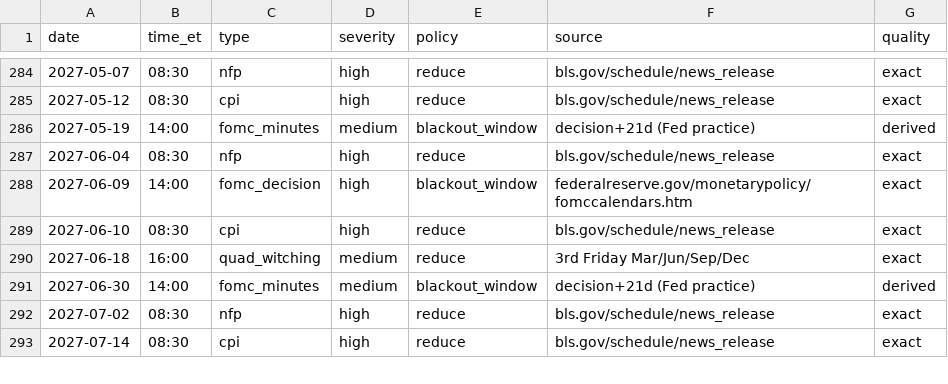
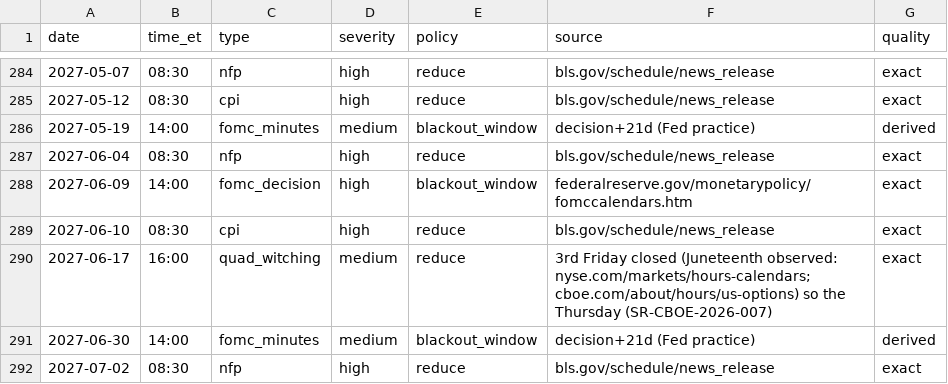
Before and after one commit to Algorythmos-AI/trading-lab-research, a CSV file: config/events/macro_events.csv, drawn as a sheet; only a part is shown, gaps mark what is left out; the shorter side is filled out with more unchanged rows.

Commit message:
fix(calendar): June 2027 quad witching on Thursday the 17th; coverage checks warn, structure fails
- config/events/macro_events.csv: 2027-06-18 is Juneteenth observed (NYSE and Cboe holiday lists), so the
  quarterly expiry row moves to Thursday 2027-06-17; the source column names where that was checked.
- wt.risk.events: earnings_gaps(rows, names, today, max_age_days=75), the names whose latest earnings row is
  older than that or missing; coverage_by_type and earnings_gaps refuse a bare string.
- tests: the real-clock horizon checks (macro 45 days, earnings 75 days) now warn instead of failing; malformed
  rows, a desk name with no row, and an expiry on a closed session still fail.
- dashboard: unlistedByMonth takes the macro rows, with a synthetic case that a month after the last date is
  flagged; market-calendar.json and the engine version regenerated.
- DEC-0030: the AMD row is in the past and changes no future run.

```diff
--- a/config/events/macro_events.csv
+++ b/config/events/macro_events.csv
@@ -289,3 +289,3 @@ date,time_et,type,severity,policy,source,quality
 2027-06-10,08:30,cpi,high,reduce,bls.gov/schedule/news_release,exact
-2027-06-18,16:00,quad_witching,medium,reduce,3rd Friday Mar/Jun/Sep/Dec,exact
+2027-06-17,16:00,quad_witching,medium,reduce,3rd Friday closed (Juneteenth observed: nyse.com/markets/hours-calendars; cboe.com/about/hours/us-options) so the Thursday (SR-CBOE-2026-007),exact
 2027-06-30,14:00,fomc_minutes,medium,blackout_window,decision+21d (Fed practice),derived
```
Also changed, not shown: 7 other files.
